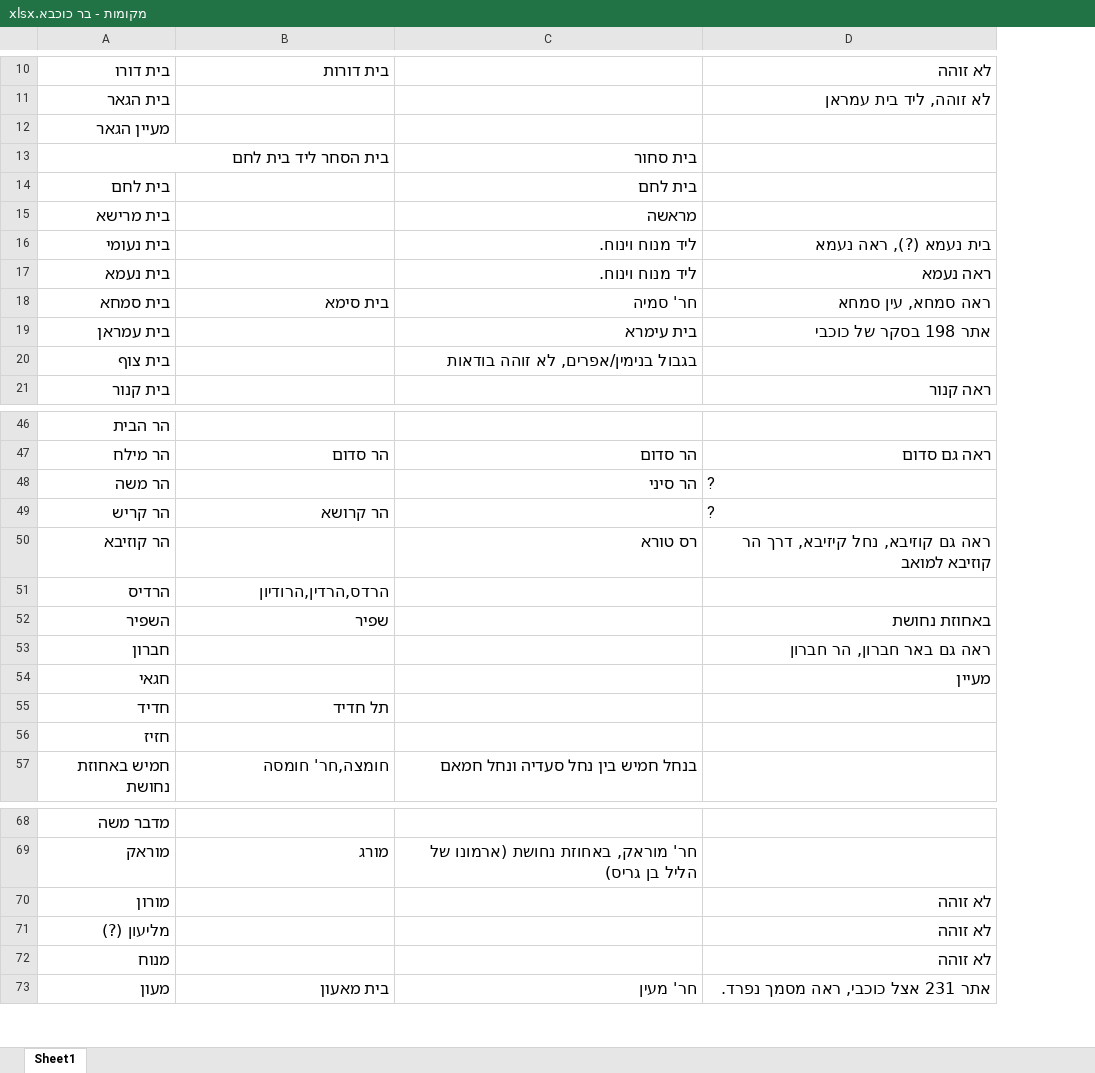
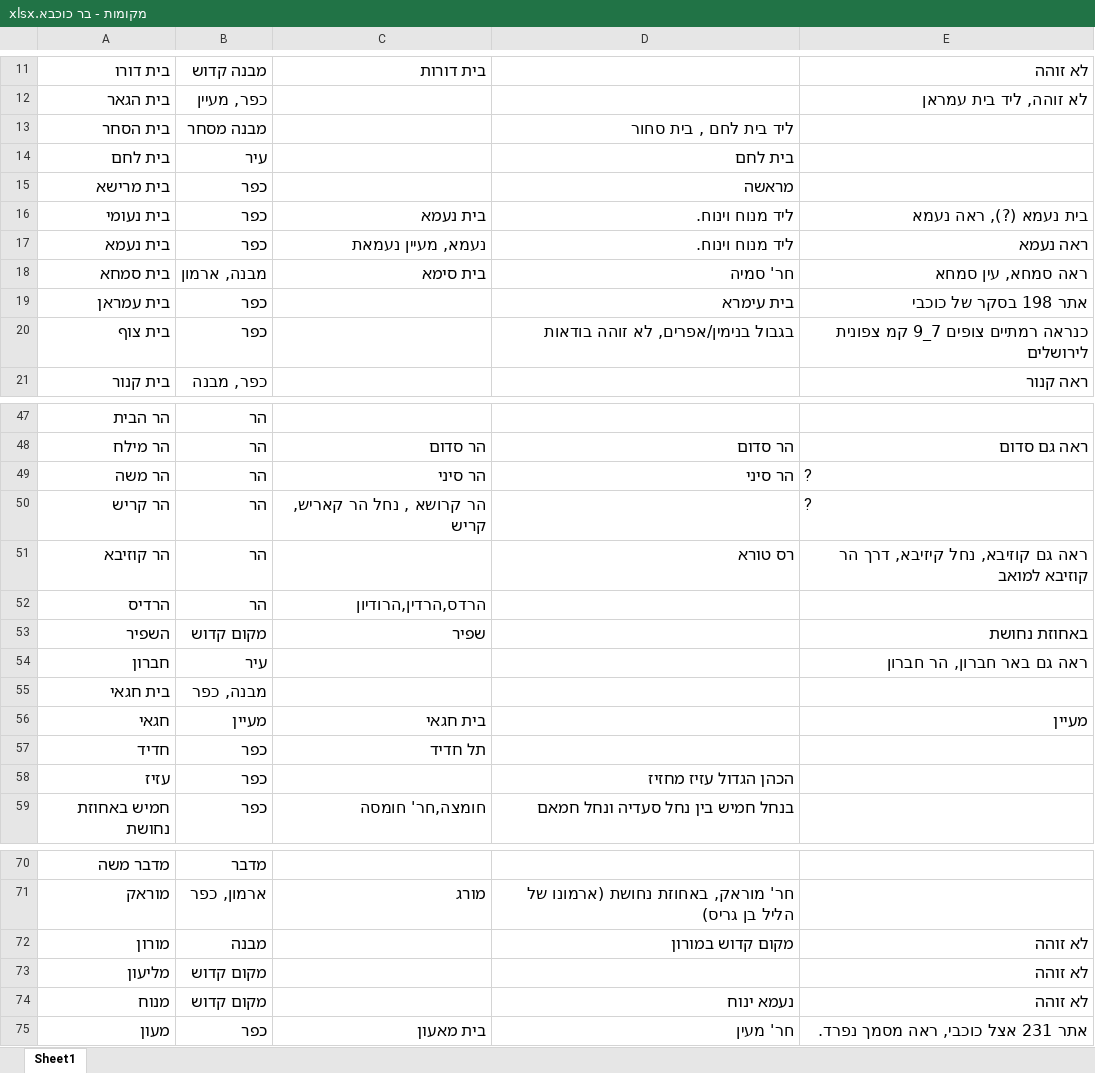
Before and after one commit to ybarlavie/copper-ng, an Excel workbook: documents/מקומות - בר כוכבא.xlsx, sheet Sheet1, drawn as a sheet; only a part is shown, gaps mark what is left out; values as stored, in another font and other column widths than the file's, no borders; removed rows and columns are numbered as before the commit, all else as after; the diff covers the shown part only; the diff names each change by its address in the sheet, - before the commit and + after, or states it on an @@ line.

```diff
--- a/documents/מקומות - בר כוכבא.xlsx (sheet Sheet1)
+++ b/documents/מקומות - בר כוכבא.xlsx (sheet Sheet1)
+column B, rows 11-12: מבנה קדוש | כפר, מעיין; rows 14-21: עיר | כפר | כפר | כפר | מבנה, ארמון | כפר | כפר | כפר, מבנה; rows 47-54: הר | הר | הר | הר | הר | הר | מקום קדוש | עיר; rows 56-57: מעיין | כפר; row 59: כפר; rows 70-75: מדבר | ארמון, כפר | מבנה | מקום קדוש | מקום קדוש | כפר
-row 12: מעיין הגאר
-row 13: בית הסחר ליד בית לחם |  | בית סחור
+row 13: בית הסחר | מבנה מסחר |  | ליד בית לחם , בית סחור
-C16: (empty)
+C16: בית נעמא
-C17: (empty)
+C17: נעמא, מעיין נעמאת
-E20: (empty)
+E20: כנראה רמתיים צופים 7_9 קמ צפונית לירושלים
-C49: (empty)
+C49: הר סיני
-C50: הר קרושא
+C50: הר קרושא , נחל הר קאריש, קריש
+row 55: בית חגאי | מבנה, כפר
-C56: (empty)
+C56: בית חגאי
-row 56: חזיז
+row 58: עזיז | כפר |  | הכהן הגדול עזיז מחזיז
-D72: (empty)
+D72: מקום קדוש במורון
-A73: מליעון (?)
+A73: מליעון
-D74: (empty)
+D74: נעמא ינוח
```
Also changed, not shown: 3 added rows, 2 removed rows, 17 edited cells and cell formats elsewhere in this sheet, 10 other files.
